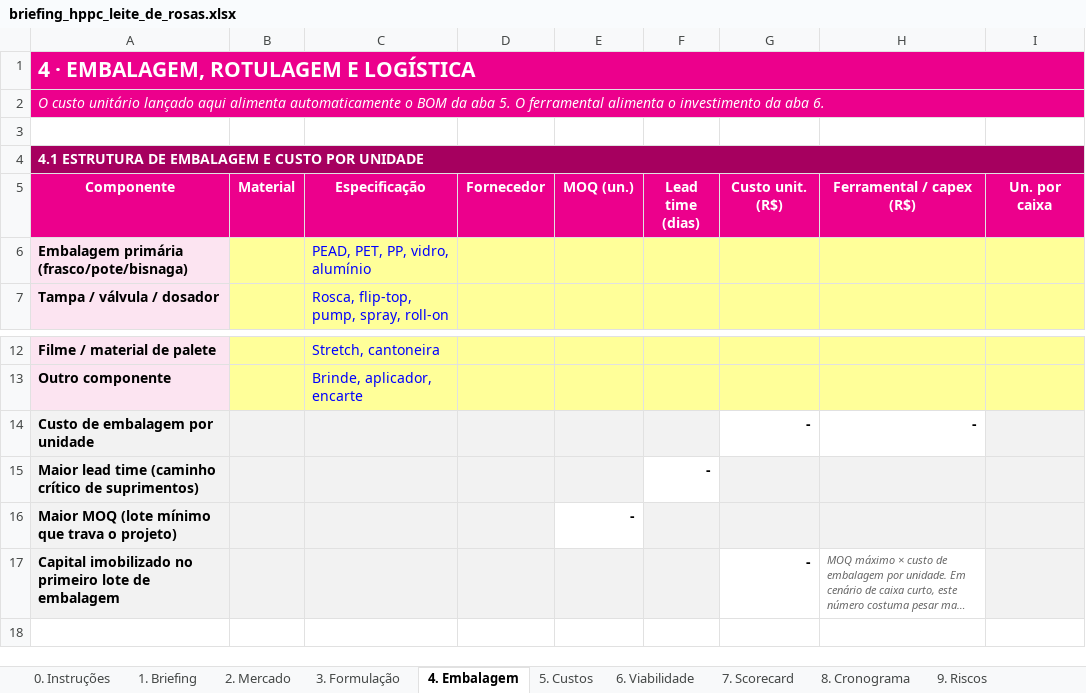
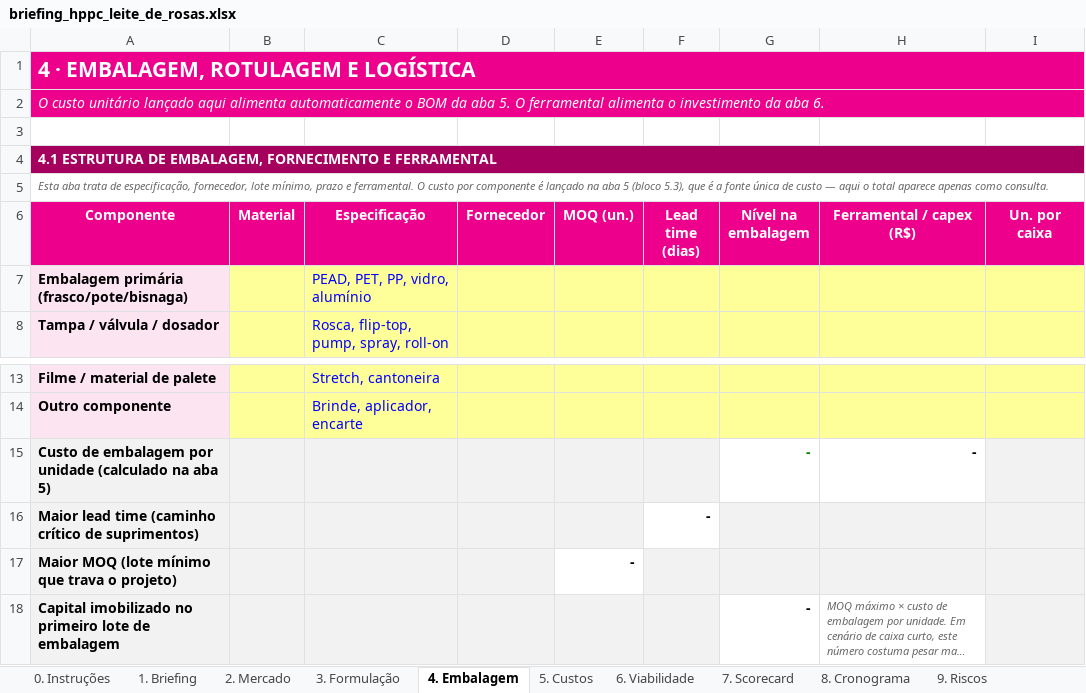
Before and after one commit to rafaelqrangel/lr-sistema-gestao-geral, an Excel workbook: briefing-hppc/briefing_hppc_leite_de_rosas.xlsx, sheet 4. Embalagem, drawn as a sheet; only a part is shown, gaps mark what is left out; the shorter side is filled out with more unchanged rows; long unchanged cells end in …; values as stored, in another font and other column widths than the file's, no borders; addresses are those after the commit; the diff names each change by its address in the sheet, - before the commit and + after, or states it on an @@ line.

```diff
--- a/briefing-hppc/briefing_hppc_leite_de_rosas.xlsx (sheet 4. Embalagem)
+++ b/briefing-hppc/briefing_hppc_leite_de_rosas.xlsx (sheet 4. Embalagem)
-A4 (Componente): …ESTRUTURA DE EMBALAGEM E CUSTO POR UNIDADE
+A4 (Componente): …ESTRUTURA DE EMBALAGEM, FORNECIMENTO E FERRAMENTAL
+row 5: Esta aba trata de especificação, fornecedor, lote mínimo, prazo e ferramental. O custo por componente é lançado na aba 5 (bloco 5.3), que é a fonte única de custo — aqui o total aparece apenas como consulta.
-G6: Custo unit. (R$)
+G6: Nível na embalagem
-A15 (Componente): Custo de embalagem por unidade
+A15 (Componente): Custo de embalagem por unidade (calculado na aba 5)
-G15 text colour: black
+G15 text colour: #008000
```
Also changed, not shown: sheet 5. Custos, sheet 0. Instruções, sheet 1. Briefing, sheet 6. Viabilidade, formulas that keep their value, 4 other files.
